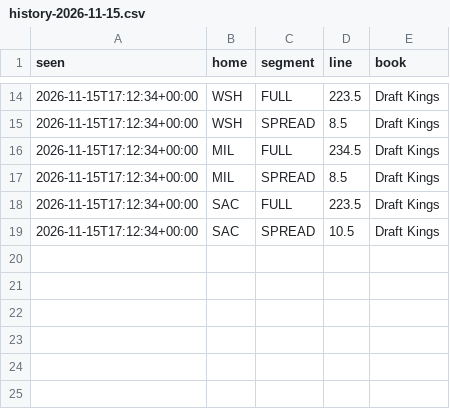
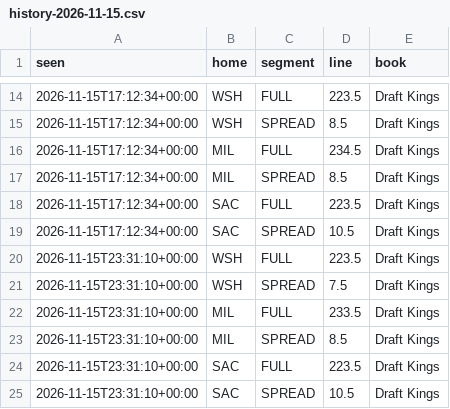
Before and after one commit to zackh608/signal-report, a CSV file: data/nba/lines/history-2026-11-15.csv, drawn as a sheet; only a part is shown, gaps mark what is left out; the diff names each change by its address in the sheet, - before the commit and + after, or states it on an @@ line.

Commit message:
nba: data through 2026-11-15

```diff
--- a/data/nba/lines/history-2026-11-15.csv
+++ b/data/nba/lines/history-2026-11-15.csv
+row 20: 2026-11-15T23:31:10+00:00 | WSH | FULL | 223.5 | Draft Kings
+row 21: 2026-11-15T23:31:10+00:00 | WSH | SPREAD | 7.5 | Draft Kings
+row 22: 2026-11-15T23:31:10+00:00 | MIL | FULL | 233.5 | Draft Kings
+row 23: 2026-11-15T23:31:10+00:00 | MIL | SPREAD | 8.5 | Draft Kings
+row 24: 2026-11-15T23:31:10+00:00 | SAC | FULL | 223.5 | Draft Kings
+row 25: 2026-11-15T23:31:10+00:00 | SAC | SPREAD | 10.5 | Draft Kings
```
Also changed, not shown: 10 other files.
